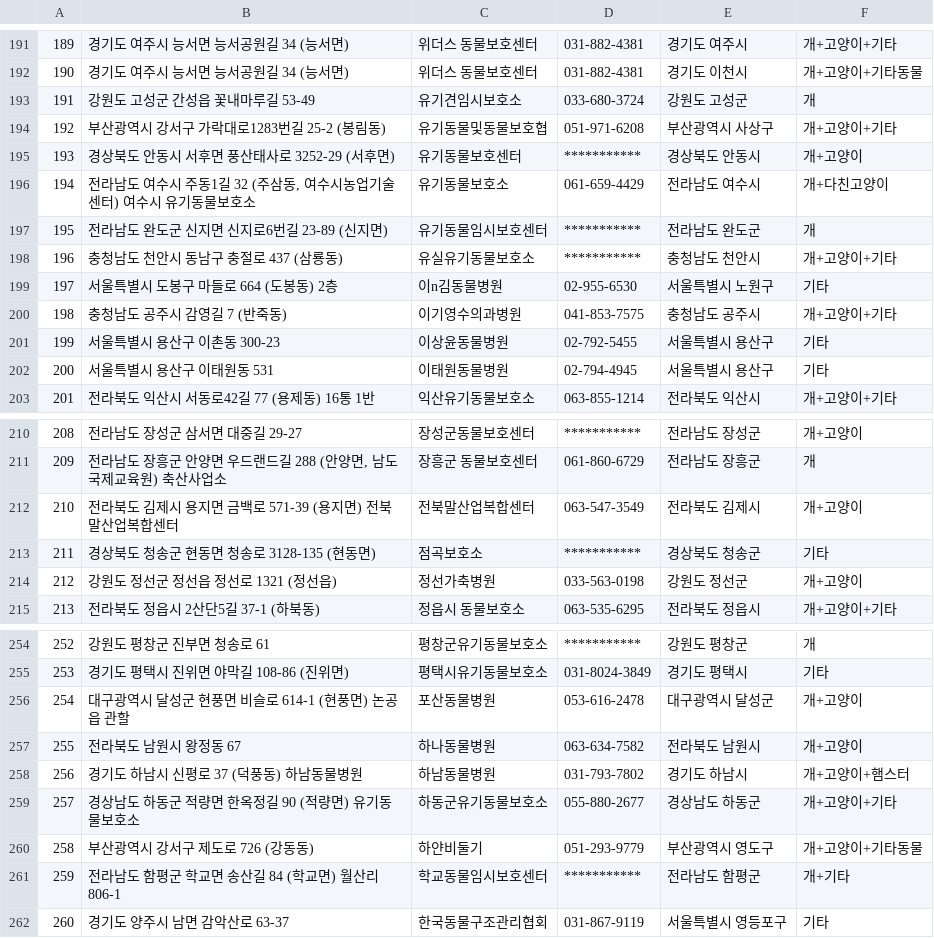
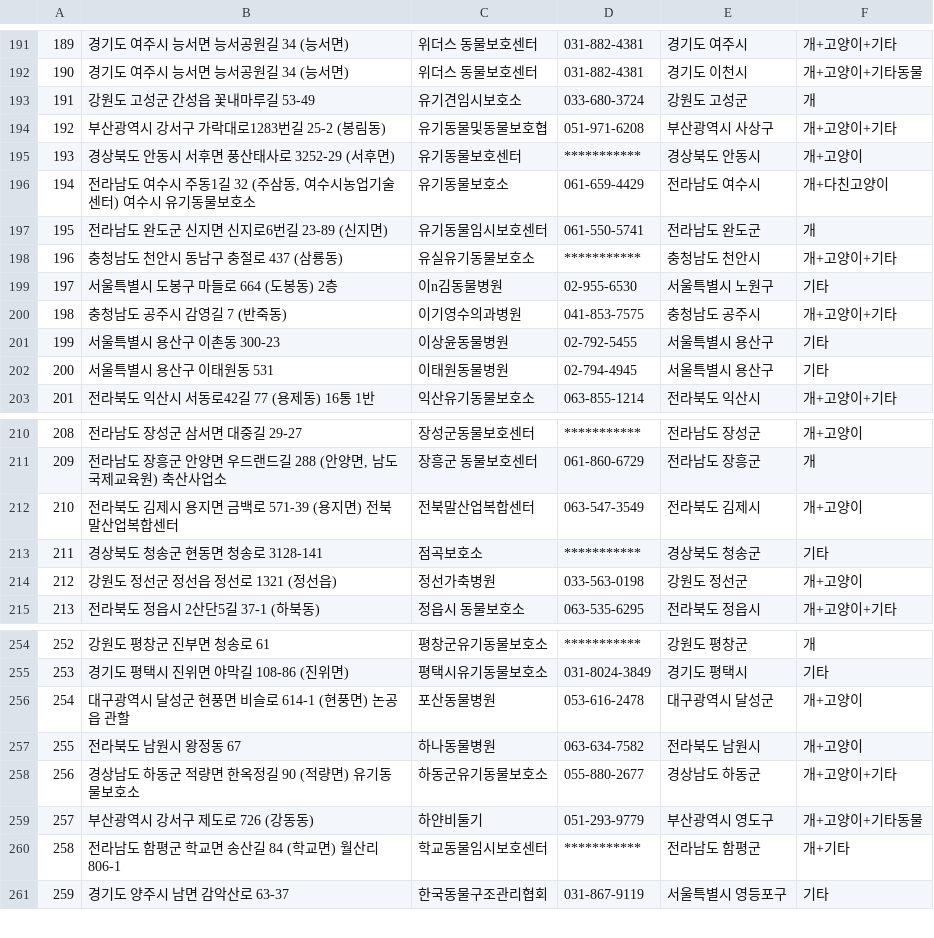
Before and after one commit to LeeKyeongHwan/petto, a CSV file: python/facility_data_api.csv, drawn as a sheet; only a part is shown, gaps mark what is left out; removed rows and columns are numbered as before the commit, all else as after; the diff names each change by its address in the sheet, - before the commit and + after, or states it on an @@ line.

```diff
--- a/python/facility_data_api.csv
+++ b/python/facility_data_api.csv
-D197: ***********
+D197: 061-550-5741
-B213: 경상북도 청송군 현동면 청송로 3128-135 (현동면)
+B213: 경상북도 청송군 현동면 청송로 3128-141
-row 258: 256 | 경기도 하남시 신평로 37 (덕풍동) 하남동물병원 | 하남동물병원 | 031-793-7802 | 경기도 하남시 | 개+고양이+햄스터
@@ column A renumbered from row 258 down @@
```
Also changed, not shown: 30 other files.
